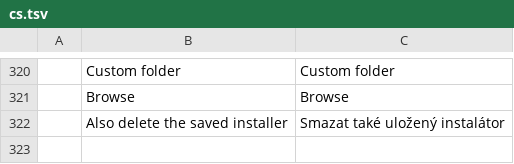
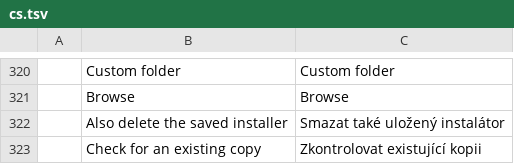
Before and after one commit to PanDuroDev/craft-launcher, a TSV file: crates/ui-egui/src/i18n/cs.tsv, drawn as a sheet; only a part is shown, gaps mark what is left out; the diff names each change by its address in the sheet, - before the commit and + after, or states it on an @@ line.

```diff
--- a/crates/ui-egui/src/i18n/cs.tsv
+++ b/crates/ui-egui/src/i18n/cs.tsv
+row 323:  | Check for an existing copy | Zkontrolovat existující kopii
```
Also changed, not shown: crates/ui-egui/src/i18n/de.tsv, crates/ui-egui/src/i18n/fr.tsv, 12 other files.
